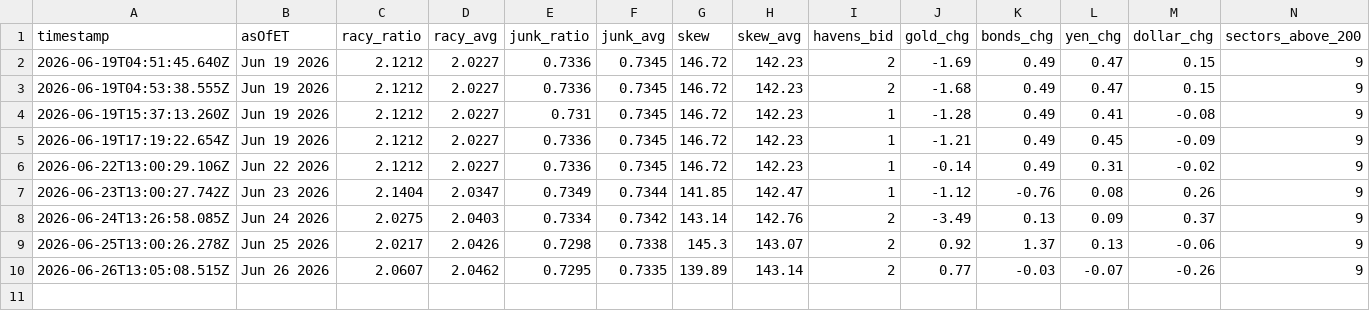
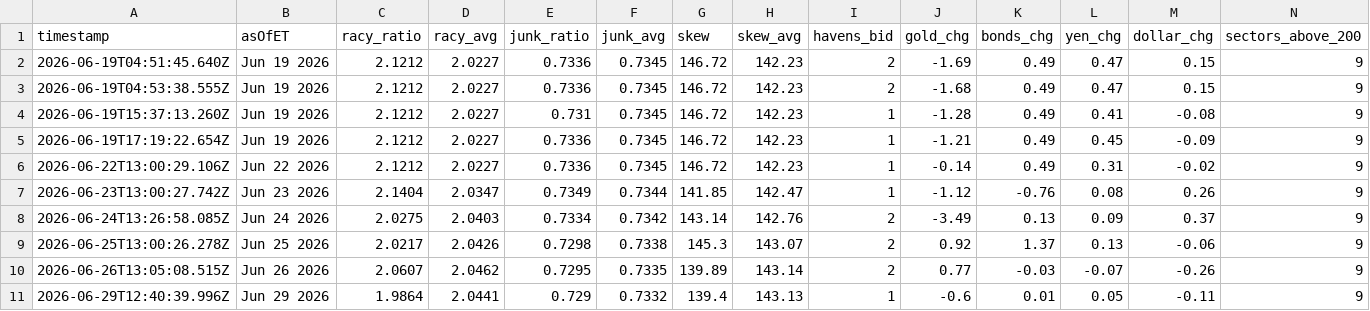
Before and after one commit to Jad-N/Market-Watcher, a CSV file: mood-signals history.csv, drawn as a sheet; only a part is shown; rows hold the shown columns only; the diff names each change by its address in the sheet, - before the commit and + after, or states it on an @@ line.

```diff
--- a/mood-signals history.csv
+++ b/mood-signals history.csv
+row 11: 2026-06-29T12:40:39.996Z | Jun 29 2026 | 1.9864 | 2.0441 | 0.729 | 0.7332 | 139.4 | 143.13 | 1 | -0.6 | 0.01 | 0.05 | -0.11 | 9
```
Also changed, not shown: docs/mood-history.csv, regime history.csv, 5 other files.
